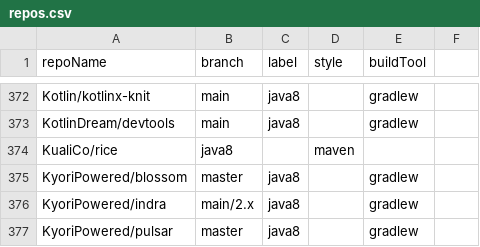
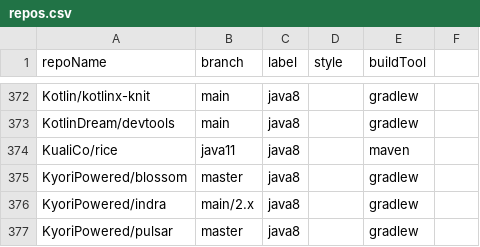
Before and after one commit to moderneinc/jenkins-ingest, a CSV file: repos.csv, drawn as a sheet; only a part is shown, gaps mark what is left out.

Commit message:
Update repos.csv

```diff
--- a/repos.csv
+++ b/repos.csv
@@ -373,3 +373,3 @@ Kotlin/kotlinx-knit,main,java8,,gradlew
 KotlinDream/devtools,main,java8,,gradlew
-KualiCo/rice,java8,,maven
+KualiCo/rice,java11,java8,,maven
 KyoriPowered/blossom,master,java8,,gradlew
```
